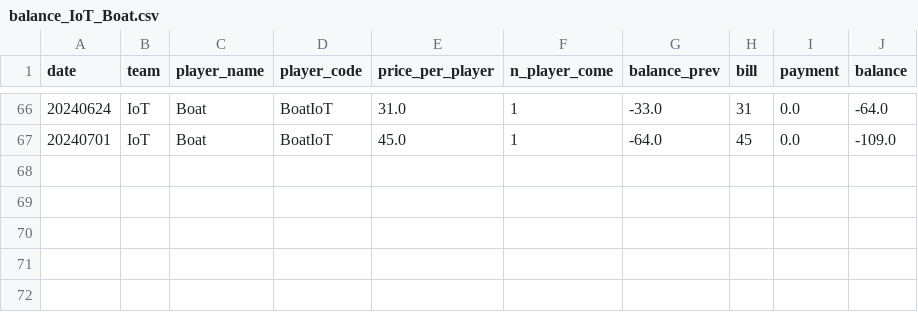
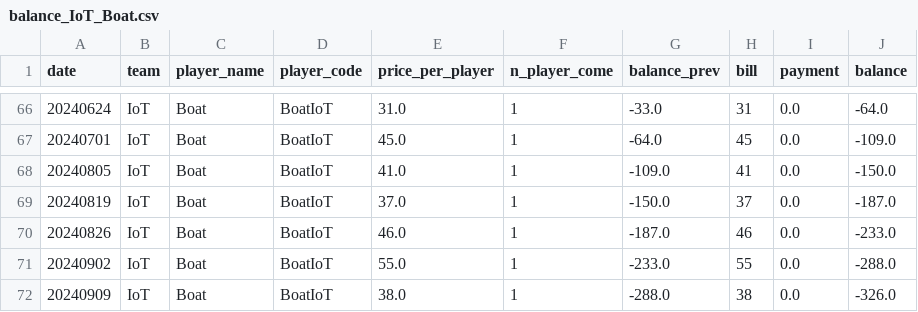
Before and after one commit to BenzSSuk/badminton-payment, a CSV file: account/by_player/IoT/balance_IoT_Boat.csv, drawn as a sheet; only a part is shown, gaps mark what is left out; the diff names each change by its address in the sheet, - before the commit and + after, or states it on an @@ line.

```diff
--- a/account/by_player/IoT/balance_IoT_Boat.csv
+++ b/account/by_player/IoT/balance_IoT_Boat.csv
+row 68: 20240805 | IoT | Boat | BoatIoT | 41.0 | 1 | -109.0 | 41 | 0.0 | -150.0
+row 69: 20240819 | IoT | Boat | BoatIoT | 37.0 | 1 | -150.0 | 37 | 0.0 | -187.0
+row 70: 20240826 | IoT | Boat | BoatIoT | 46.0 | 1 | -187.0 | 46 | 0.0 | -233.0
+row 71: 20240902 | IoT | Boat | BoatIoT | 55.0 | 1 | -233.0 | 55 | 0.0 | -288.0
+row 72: 20240909 | IoT | Boat | BoatIoT | 38.0 | 1 | -288.0 | 38 | 0.0 | -326.0
```
Also changed, not shown: account/by_player/BD/balance_BD_Nut.csv, account/by_player/HCI/balance_HCI_Jimmy.csv, 31 other files.
